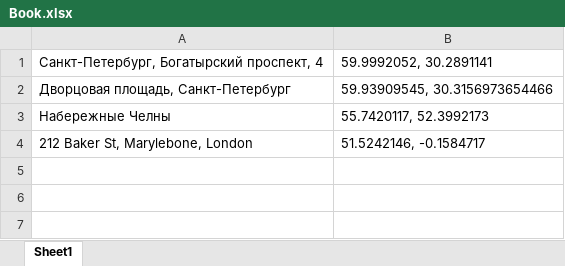
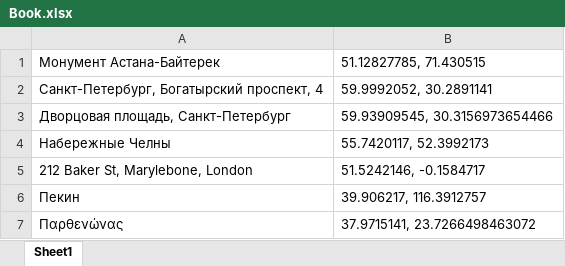
Before and after one commit to Kadyrova/test, an Excel workbook: Book.xlsx, sheet Sheet1, drawn as a sheet; values as stored, in another font and other column widths than the file's, no borders; the diff names each change by its address in the sheet, - before the commit and + after, or states it on an @@ line.

```diff
--- a/Book.xlsx (sheet Sheet1)
+++ b/Book.xlsx (sheet Sheet1)
+row 1: Монумент Астана-Байтерек | 51.12827785, 71.430515
+row 6: Пекин | 39.906217, 116.3912757
+row 7: Παρθενώνας | 37.9715141, 23.7266498463072
```
Also changed, not shown: book1.xlsx, 1 other file.
